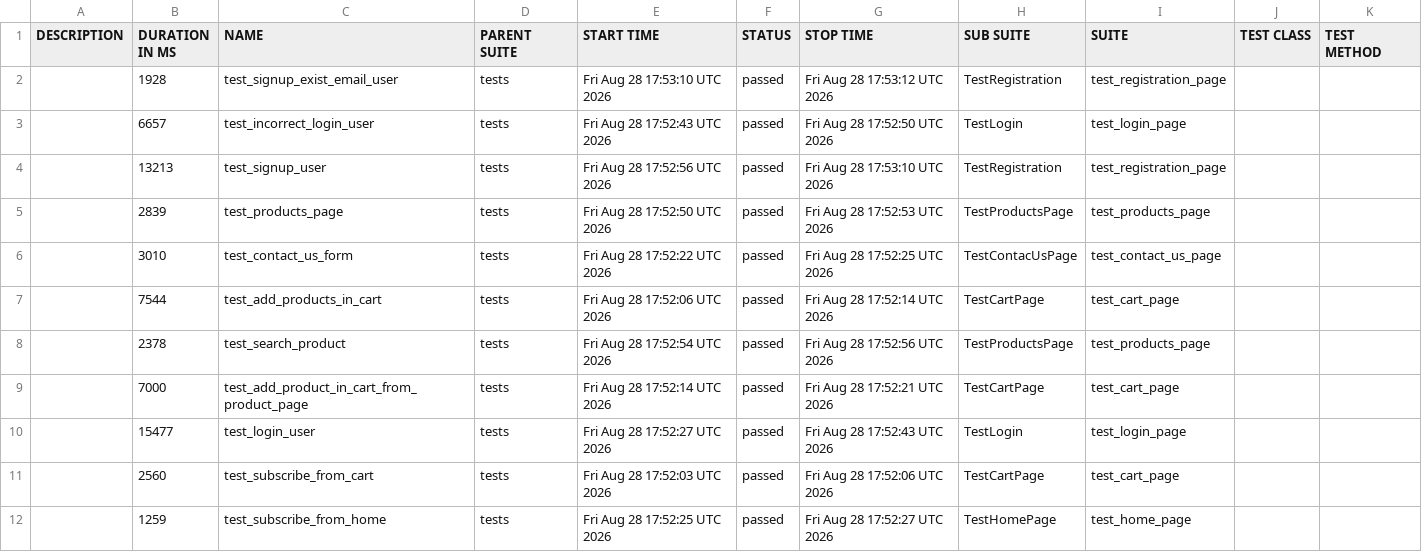
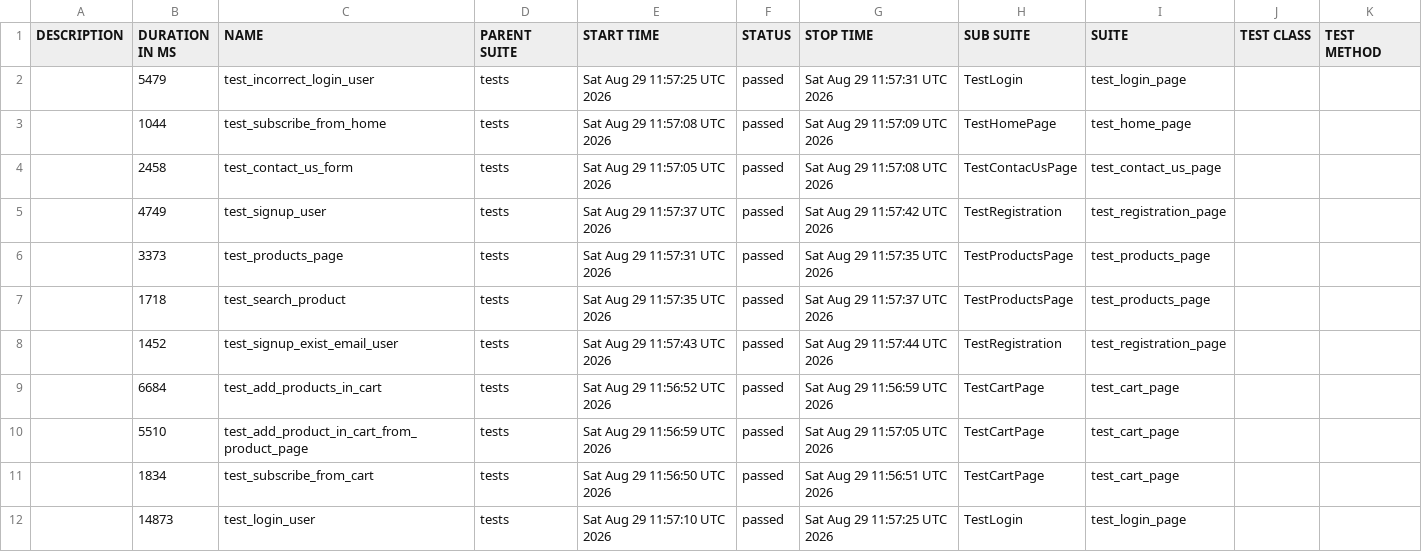
Before and after one commit to AAKats/Marketplace, a CSV file: data/suites.csv, drawn as a sheet.

```diff
--- a/data/suites.csv
+++ b/data/suites.csv
@@ -1,12 +1,12 @@
 "DESCRIPTION","DURATION IN MS","NAME","PARENT SUITE","START TIME","STATUS","STOP TIME","SUB SUITE","SUITE","TEST CLASS","TEST METHOD"
-"","1928","test_signup_exist_email_user","tests","Fri Aug 28 17:53:10 UTC 2026","passed","Fri Aug 28 17:53:12 UTC 2026","TestRegistration","test_registration_page","",""
-"","6657","test_incorrect_login_user","tests","Fri Aug 28 17:52:43 UTC 2026","passed","Fri Aug 28 17:52:50 UTC 2026","TestLogin","test_login_page","",""
-"","13213","test_signup_user","tests","Fri Aug 28 17:52:56 UTC 2026","passed","Fri Aug 28 17:53:10 UTC 2026","TestRegistration","test_registration_page","",""
-"","2839","test_products_page","tests","Fri Aug 28 17:52:50 UTC 2026","passed","Fri Aug 28 17:52:53 UTC 2026","TestProductsPage","test_products_page","",""
-"","3010","test_contact_us_form","tests","Fri Aug 28 17:52:22 UTC 2026","passed","Fri Aug 28 17:52:25 UTC 2026","TestContacUsPage","test_contact_us_page","",""
-"","7544","test_add_products_in_cart","tests","Fri Aug 28 17:52:06 UTC 2026","passed","Fri Aug 28 17:52:14 UTC 2026","TestCartPage","test_cart_page","",""
-"","2378","test_search_product","tests","Fri Aug 28 17:52:54 UTC 2026","passed","Fri Aug 28 17:52:56 UTC 2026","TestProductsPage","test_products_page","",""
-"","7000","test_add_product_in_cart_from_product_page","tests","Fri Aug 28 17:52:14 UTC 2026","passed","Fri Aug 28 17:52:21 UTC 2026","TestCartPage","test_cart_page","",""
-"","15477","test_login_user","tests","Fri Aug 28 17:52:27 UTC 2026","passed","Fri Aug 28 17:52:43 UTC 2026","TestLogin","test_login_page","",""
-"","2560","test_subscribe_from_cart","tests","Fri Aug 28 17:52:03 UTC 2026","passed","Fri Aug 28 17:52:06 UTC 2026","TestCartPage","test_cart_page","",""
-"","1259","test_subscribe_from_home","tests","Fri Aug 28 17:52:25 UTC 2026","passed","Fri Aug 28 17:52:27 UTC 2026","TestHomePage","test_home_page","",""
+"","5479","test_incorrect_login_user","tests","Sat Aug 29 11:57:25 UTC 2026","passed","Sat Aug 29 11:57:31 UTC 2026","TestLogin","test_login_page","",""
+"","1044","test_subscribe_from_home","tests","Sat Aug 29 11:57:08 UTC 2026","passed","Sat Aug 29 11:57:09 UTC 2026","TestHomePage","test_home_page","",""
+"","2458","test_contact_us_form","tests","Sat Aug 29 11:57:05 UTC 2026","passed","Sat Aug 29 11:57:08 UTC 2026","TestContacUsPage","test_contact_us_page","",""
+"","4749","test_signup_user","tests","Sat Aug 29 11:57:37 UTC 2026","passed","Sat Aug 29 11:57:42 UTC 2026","TestRegistration","test_registration_page","",""
+"","3373","test_products_page","tests","Sat Aug 29 11:57:31 UTC 2026","passed","Sat Aug 29 11:57:35 UTC 2026","TestProductsPage","test_products_page","",""
+"","1718","test_search_product","tests","Sat Aug 29 11:57:35 UTC 2026","passed","Sat Aug 29 11:57:37 UTC 2026","TestProductsPage","test_products_page","",""
+"","1452","test_signup_exist_email_user","tests","Sat Aug 29 11:57:43 UTC 2026","passed","Sat Aug 29 11:57:44 UTC 2026","TestRegistration","test_registration_page","",""
+"","6684","test_add_products_in_cart","tests","Sat Aug 29 11:56:52 UTC 2026","passed","Sat Aug 29 11:56:59 UTC 2026","TestCartPage","test_cart_page","",""
+"","5510","test_add_product_in_cart_from_product_page","tests","Sat Aug 29 11:56:59 UTC 2026","passed","Sat Aug 29 11:57:05 UTC 2026","TestCartPage","test_cart_page","",""
+"","1834","test_subscribe_from_cart","tests","Sat Aug 29 11:56:50 UTC 2026","passed","Sat Aug 29 11:56:51 UTC 2026","TestCartPage","test_cart_page","",""
+"","14873","test_login_user","tests","Sat Aug 29 11:57:10 UTC 2026","passed","Sat Aug 29 11:57:25 UTC 2026","TestLogin","test_login_page","",""
```
Also changed, not shown: data/behaviors.csv, 48 other files.
